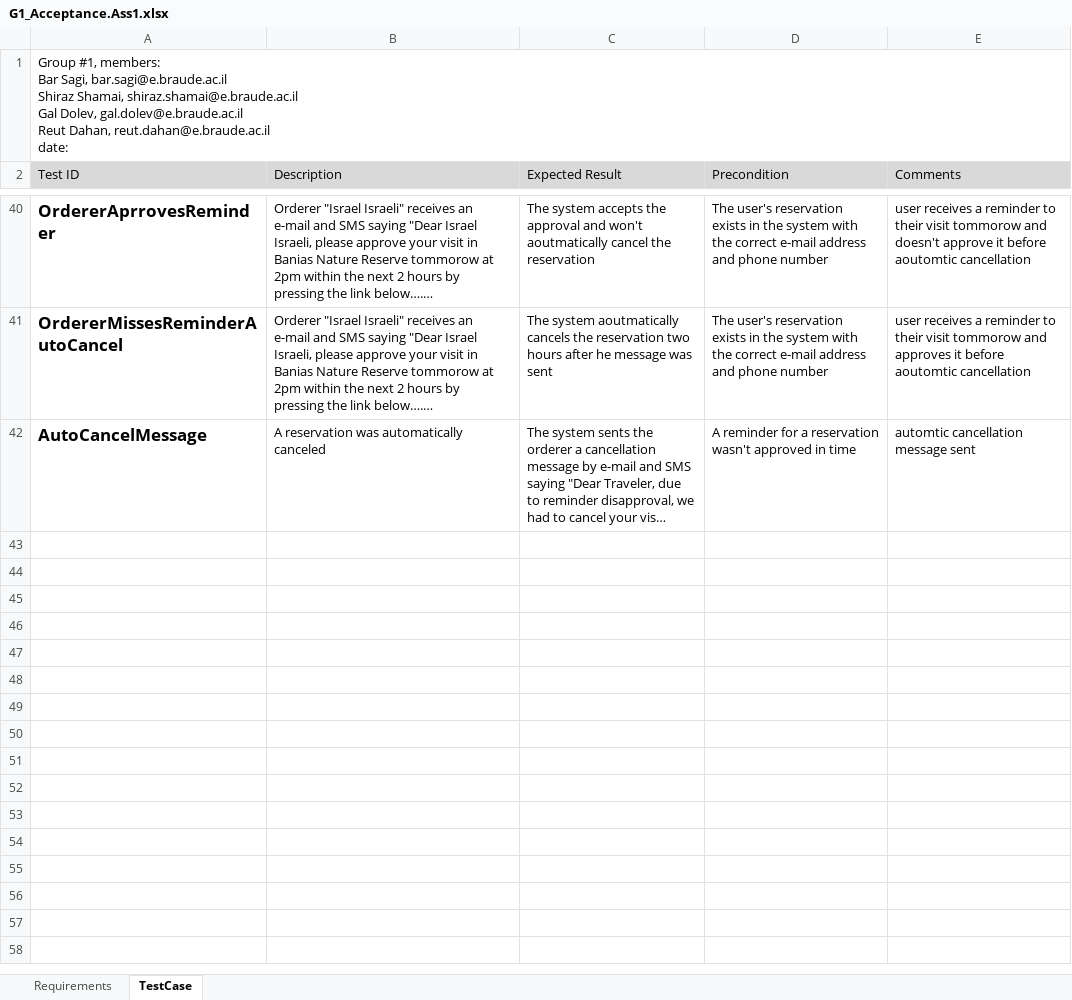
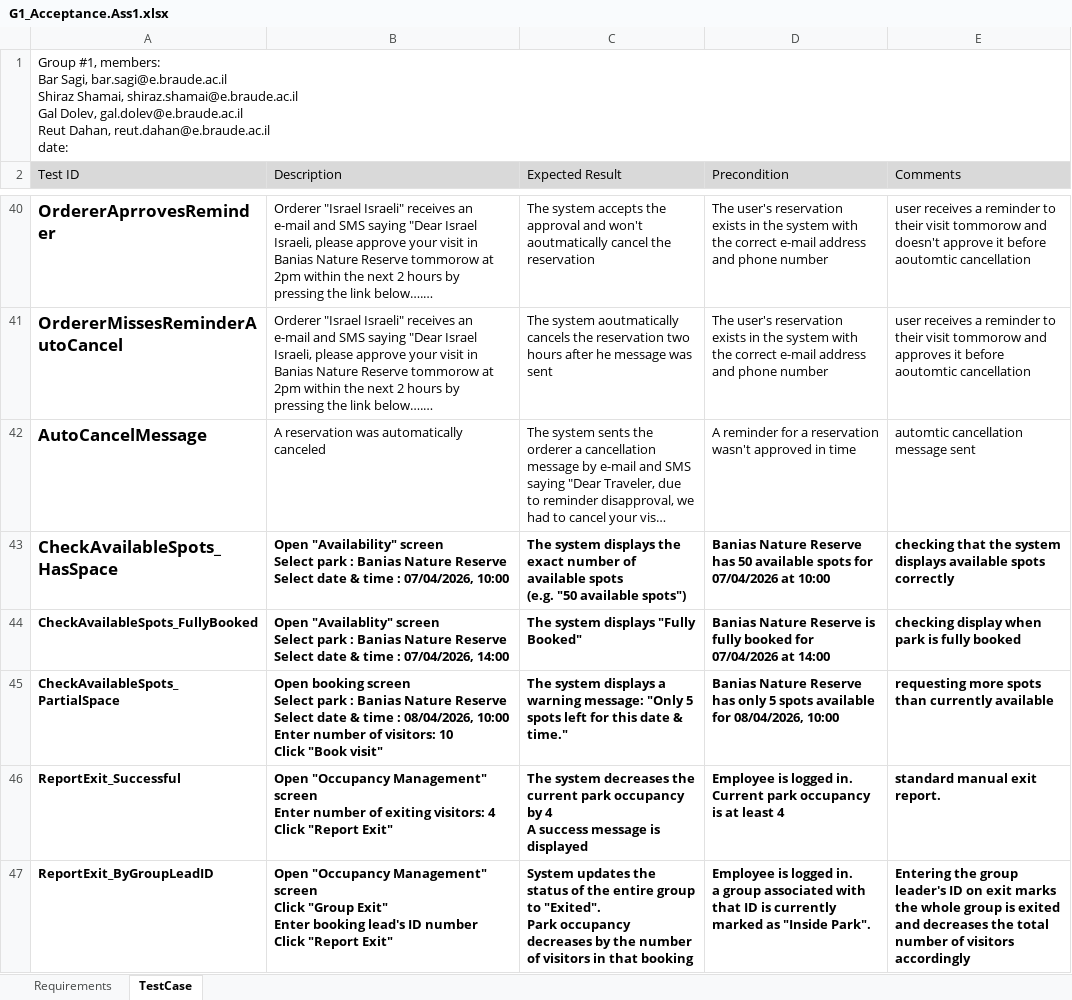
Before and after one commit to BarSagi/GoNature, an Excel workbook: G1_Acceptance.Ass1.xlsx, sheet TestCase, drawn as a sheet; only a part is shown, gaps mark what is left out; long unchanged cells end in …; values as stored, in another font and other column widths than the file's, no borders; ↵ is a line break in a cell; the diff covers the shown part only; the diff names each change by its address in the sheet, - before the commit and + after, or states it on an @@ line.

Commit message:
Update excel file, gal's tests

```diff
--- a/G1_Acceptance.Ass1.xlsx (sheet TestCase)
+++ b/G1_Acceptance.Ass1.xlsx (sheet TestCase)
+row 43: CheckAvailableSpots_HasSpace | Open "Availability" screen ↵ Select park : Banias Nature Reserve ↵ Select date & time : 07/04/2026, 10:00 | The system displays the exact number of available spots ↵ (e.g. "50 available spots") | Banias Nature Reserve has 50 available spots for 07/04/2026 at 10:00 | checking that the system displays available spots correctly
+row 44: CheckAvailableSpots_FullyBooked | Open "Availablity" screen ↵ Select park : Banias Nature Reserve ↵ Select date & time : 07/04/2026, 14:00 | The system displays "Fully Booked" | Banias Nature Reserve is fully booked for 07/04/2026 at 14:00 | checking display when park is fully booked
+row 45: CheckAvailableSpots_PartialSpace | Open booking screen ↵ Select park : Banias Nature Reserve ↵ Select date & time : 08/04/2026, 10:00 ↵ Enter number of visitors: 10 ↵ Click "Book visit" | The system displays a warning message: "Only 5 spots left for this date & time." | Banias Nature Reserve has only 5 spots available for 08/04/2026, 10:00 | requesting more spots than currently available
+row 46: ReportExit_Successful | Open "Occupancy Management" screen ↵ Enter number of exiting visitors: 4 ↵ Click "Report Exit" | The system decreases the current park occupancy by 4 ↵ A success message is displayed | Employee is logged in. ↵ Current park occupancy is at least 4 | standard manual exit report.
+row 47: ReportExit_ByGroupLeadID | Open "Occupancy Management" screen ↵ Click "Group Exit" ↵ Enter booking lead's ID number ↵ Click "Report Exit" | System updates the status of the entire group to "Exited". ↵ Park occupancy decreases by the number of visitors in that booking | Employee is logged in. ↵ a group associated with that ID is currently marked as "Inside Park". | Entering the group leader's ID on exit marks the whole group is exited and decreases the total number of visitors accordingly
```
Also changed, not shown: 15 added rows elsewhere in this sheet.
